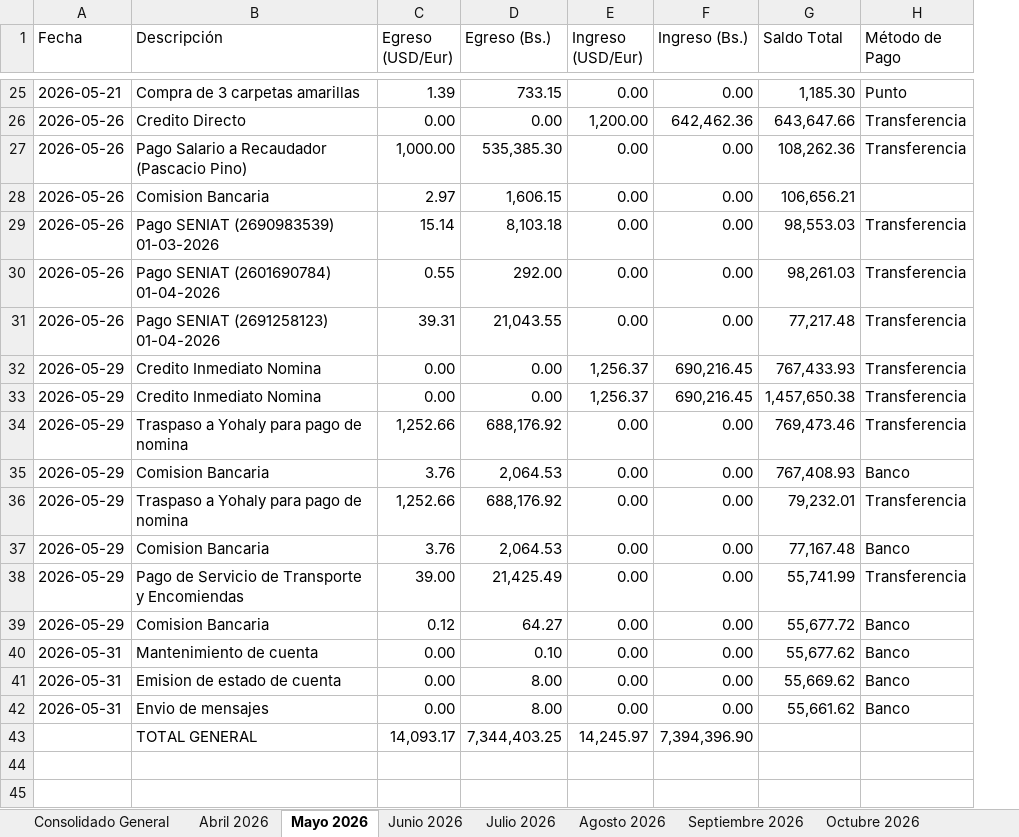
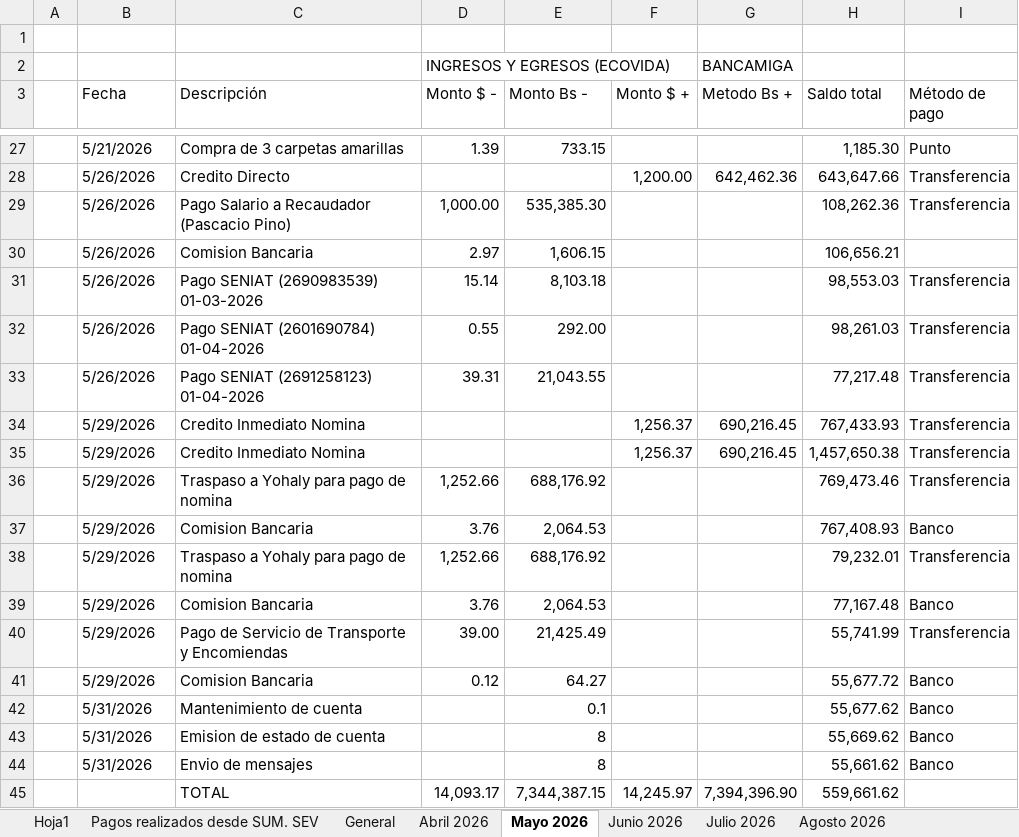
Before and after one commit to Ludert-hub/dashboard-ecovida, an Excel workbook: datos_guardados.xlsx, sheet Mayo 2026, drawn as a sheet; only a part is shown, gaps mark what is left out; values as stored, in another font and other column widths than the file's, no cell formats; charts and pictures not drawn; removed rows and columns are numbered as before the commit, all else as after; the diff covers the shown part only; the diff names each change by its address in the sheet, - before the commit and + after, or states it on an @@ line.

Commit message:
Actualizando base de datos Excel desde la App

```diff
--- a/datos_guardados.xlsx (sheet Mayo 2026)
+++ b/datos_guardados.xlsx (sheet Mayo 2026)
-sheet tab: Consolidado General
+sheet tab: Hoja1
+sheet tab: Pagos realizados desde SUM. SEV
+sheet tab: General
+column A, empty
+row 1: (empty)
+row 2:  |  |  | INGRESOS Y EGRESOS (ECOVIDA) |  |  | BANCAMIGA
-D3: Egreso (USD/Eur)
+D3: Monto $ -
-E3: Egreso (Bs.)
+E3: Monto Bs -
-F3: Ingreso (USD/Eur)
+F3: Monto $ +
-G3: Ingreso (Bs.)
+G3: Metodo Bs +
-H3: Saldo Total
+H3: Saldo total
-I3: Método de Pago
+I3: Método de pago
-B27 (Fecha): 2026-05-21
+B27 (Fecha): 5/21/2026
-F27 (Monto $ +): 0.00
+F27 (Monto $ +): (empty)
-G27 (Metodo Bs +): 0.00
+G27 (Metodo Bs +): (empty)
-B28:B33 (Fecha): 2026-05-26
+B28:B33 (Fecha): 5/26/2026
-D28 (Monto $ -): 0.00
+D28 (Monto $ -): (empty)
-E28 (Monto Bs -): 0.00
+E28 (Monto Bs -): (empty)
-F29:F33 (Monto $ +): 0.00
+F29:F33 (Monto $ +): (empty)
-G29:G33 (Metodo Bs +): 0.00
+G29:G33 (Metodo Bs +): (empty)
-B34:B41 (Fecha): 2026-05-29
+B34:B41 (Fecha): 5/29/2026
-D34:D35 (Monto $ -): 0.00
+D34:D35 (Monto $ -): (empty)
-E34:E35 (Monto Bs -): 0.00
+E34:E35 (Monto Bs -): (empty)
-F36:F41 (Monto $ +): 0.00
+F36:F41 (Monto $ +): (empty)
-G36:G41 (Metodo Bs +): 0.00
+G36:G41 (Metodo Bs +): (empty)
-row 40: 2026-05-31 | Mantenimiento de cuenta | 0.00 | 0.10 | 0.00 | 0.00 | 55,677.62 | Banco
-row 41: 2026-05-31 | Emision de estado de cuenta | 0.00 | 8.00 | 0.00 | 0.00 | 55,669.62 | Banco
-row 42: 2026-05-31 | Envio de mensajes | 0.00 | 8.00 | 0.00 | 0.00 | 55,661.62 | Banco
+row 42:  | 5/31/2026 | Mantenimiento de cuenta |  | 0.1 |  |  | 55,677.62 | Banco
+row 43:  | 5/31/2026 | Emision de estado de cuenta |  | 8 |  |  | 55,669.62 | Banco
+row 44:  | 5/31/2026 | Envio de mensajes |  | 8 |  |  | 55,661.62 | Banco
-C45 (Descripción): TOTAL GENERAL
+C45 (Descripción): TOTAL
-E45 (Monto Bs -): 7,344,403.25
+E45 (Monto Bs -): 7,344,387.15
-H45 (Saldo total): (empty)
+H45 (Saldo total): 559,661.62
```
Also changed, not shown: 74 edited cells elsewhere in this sheet, sheet Octubre 2026, sheet Agosto 2026, sheet Septiembre 2026, sheet Julio 2026, sheet Junio 2026, sheet Abril 2026, cell formats, formulas that keep their value, charts or pictures.
